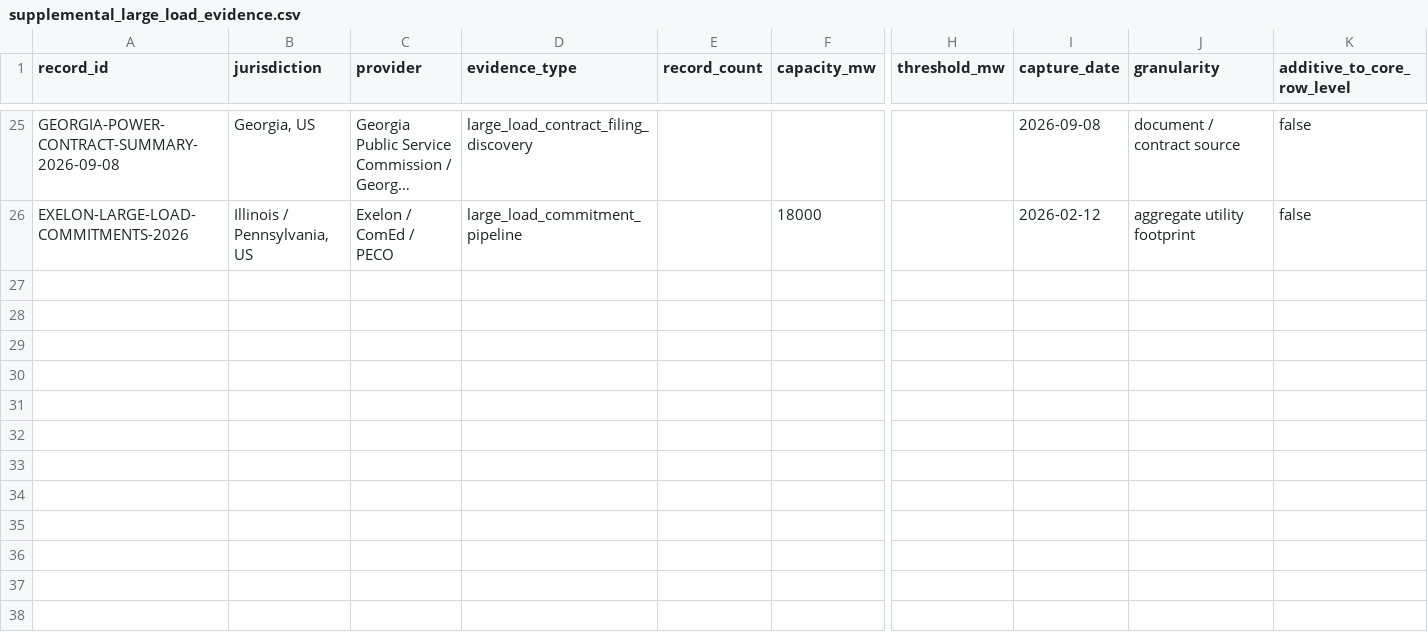
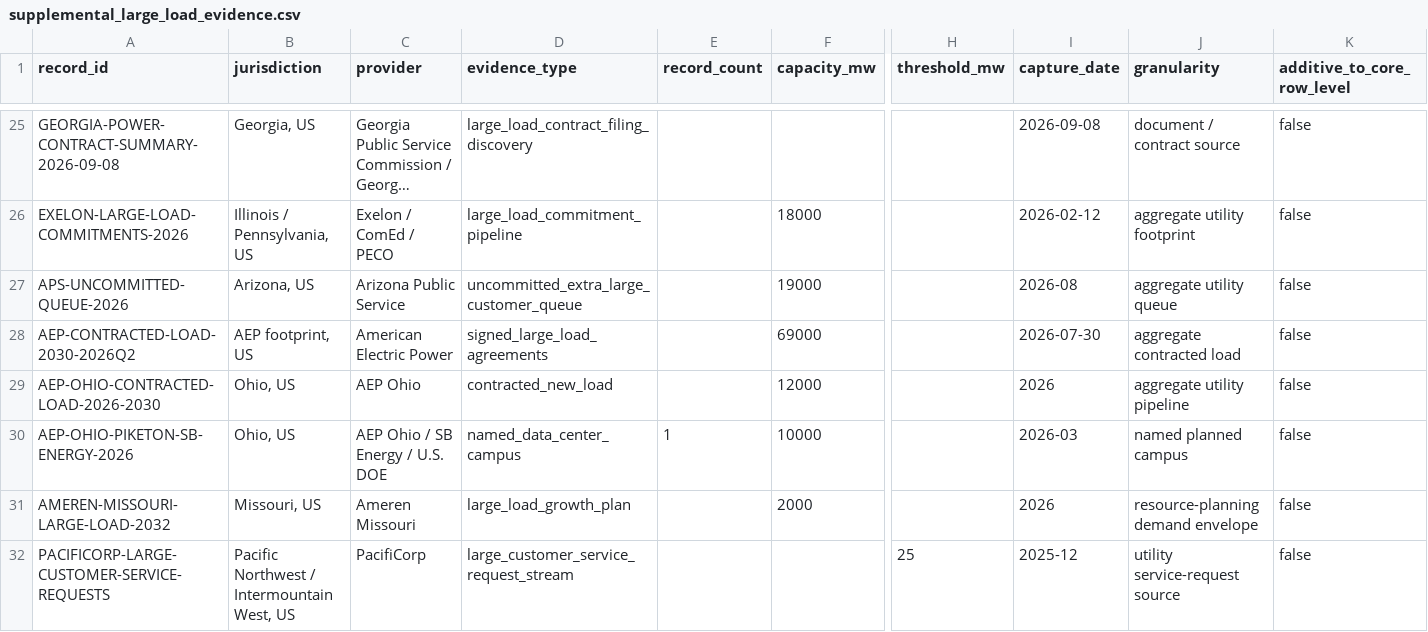
Before and after one commit to AnonRish/continental-load-registry, a CSV file: data/supplemental_large_load_evidence.csv, drawn as a sheet; only a part is shown, gaps mark what is left out; long unchanged cells end in …; rows hold the shown columns only; the diff names each change by its address in the sheet, - before the commit and + after, or states it on an @@ line.

Commit message:
Refresh supplemental large-load CSV export

```diff
--- a/data/supplemental_large_load_evidence.csv
+++ b/data/supplemental_large_load_evidence.csv
+row 27: APS-UNCOMMITTED-QUEUE-2026 | Arizona, US | Arizona Public Service | uncommitted_extra_large_customer_queue |  | 19000 |  | 2026-08 | aggregate utility queue | false
+row 28: AEP-CONTRACTED-LOAD-2030-2026Q2 | AEP footprint, US | American Electric Power | signed_large_load_agreements |  | 69000 |  | 2026-07-30 | aggregate contracted load | false
+row 29: AEP-OHIO-CONTRACTED-LOAD-2026-2030 | Ohio, US | AEP Ohio | contracted_new_load |  | 12000 |  | 2026 | aggregate utility pipeline | false
+row 30: AEP-OHIO-PIKETON-SB-ENERGY-2026 | Ohio, US | AEP Ohio / SB Energy / U.S. DOE | named_data_center_campus | 1 | 10000 |  | 2026-03 | named planned campus | false
+row 31: AMEREN-MISSOURI-LARGE-LOAD-2032 | Missouri, US | Ameren Missouri | large_load_growth_plan |  | 2000 |  | 2026 | resource-planning demand envelope | false
+row 32: PACIFICORP-LARGE-CUSTOMER-SERVICE-REQUESTS | Pacific Northwest / Intermountain West, US | PacifiCorp | large_customer_service_request_stream |  |  | 25 | 2025-12 | utility service-request source | false
```
